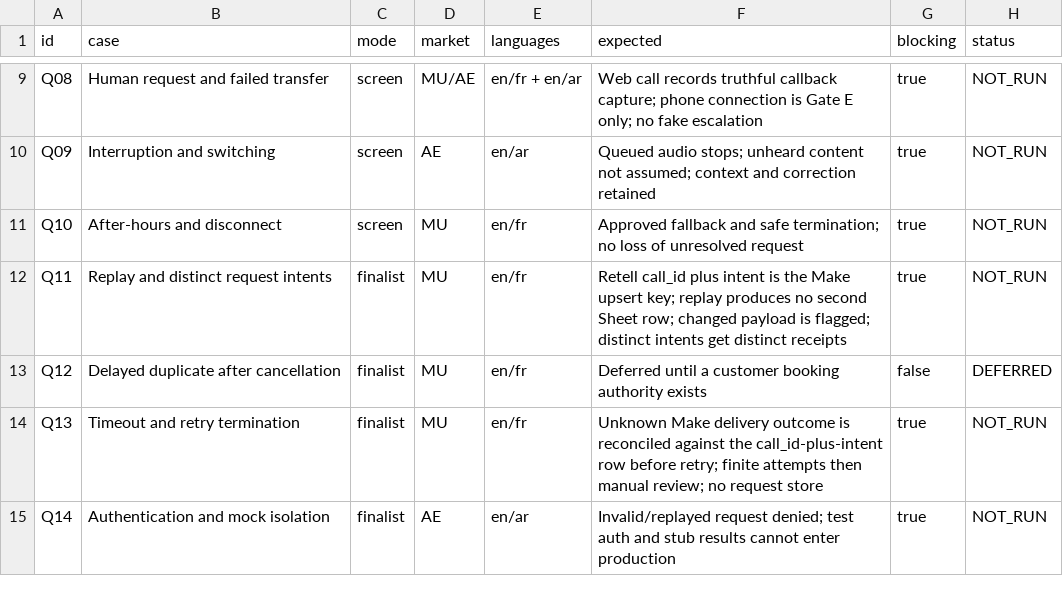
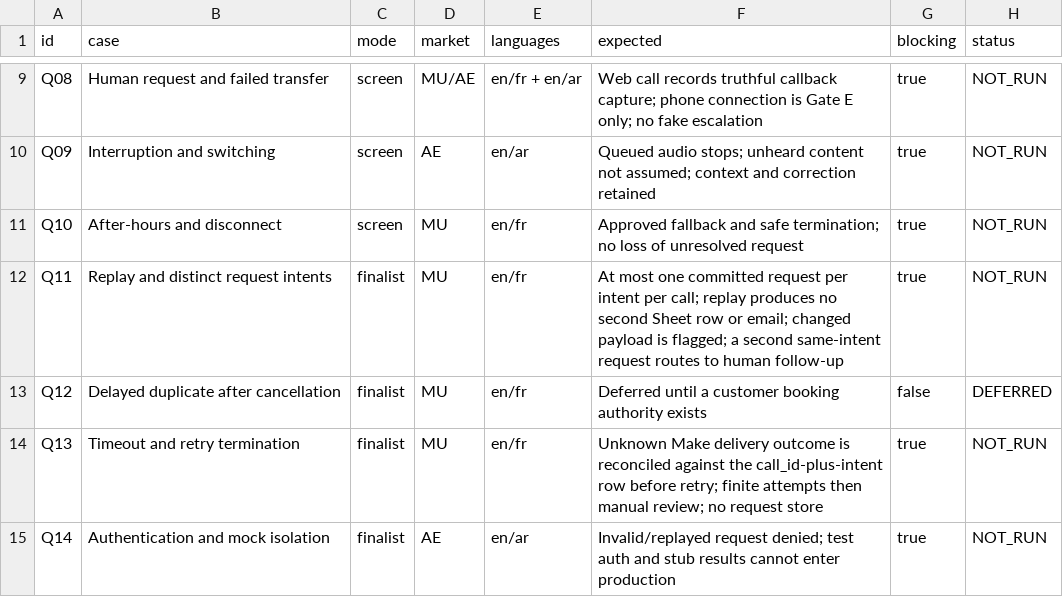
Before and after one commit to isudally/takaven-ai-receptionist, a CSV file: qa/acceptance-cases.csv, drawn as a sheet; only a part is shown, gaps mark what is left out.

Commit message:
Clarify replay acceptance and deduplication

```diff
--- a/qa/acceptance-cases.csv
+++ b/qa/acceptance-cases.csv
@@ -11,3 +11,3 @@ Q09,Interruption and switching,screen,AE,en/ar,Queued audio stops; unheard conte
 Q10,After-hours and disconnect,screen,MU,en/fr,Approved fallback and safe termination; no loss of unresolved request,true,NOT_RUN
-Q11,Replay and distinct request intents,finalist,MU,en/fr,Retell call_id plus intent is the Make upsert key; replay produces no second Sheet row; changed payload is flagged; distinct intents get distinct receipts,true,NOT_RUN
+Q11,Replay and distinct request intents,finalist,MU,en/fr,At most one committed request per intent per call; replay produces no second Sheet row or email; changed payload is flagged; a second same-intent request routes to human follow-up,true,NOT_RUN
 Q12,Delayed duplicate after cancellation,finalist,MU,en/fr,Deferred until a customer booking authority exists,false,DEFERRED
```
Also changed, not shown: 1 other file.
